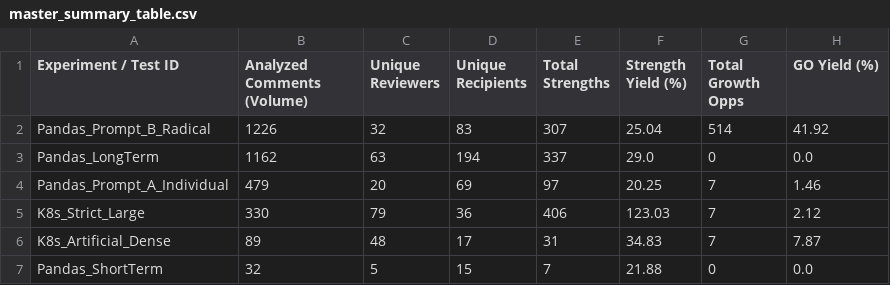
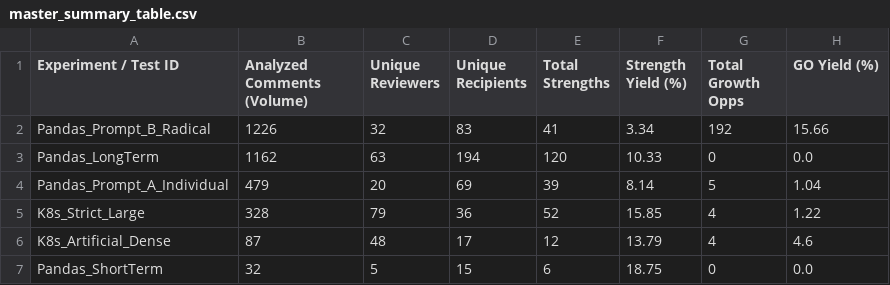
Before and after one commit to clarityloop/collabsense, a CSV file: dataset/initial visualizations created from data/master_summary_table.csv, drawn as a sheet.

Commit message:
fixed datasets that had duplicated data

```diff
--- a/dataset/initial visualizations created from data/master_summary_table.csv
+++ b/dataset/initial visualizations created from data/master_summary_table.csv
@@ -1,7 +1,7 @@
 Experiment / Test ID,Analyzed Comments (Volume),Unique Reviewers,Unique Recipients,Total Strengths,Strength Yield (%),Total Growth Opps,GO Yield (%)
-Pandas_Prompt_B_Radical,1226,32,83,307,25.04,514,41.92
-Pandas_LongTerm,1162,63,194,337,29.0,0,0.0
-Pandas_Prompt_A_Individual,479,20,69,97,20.25,7,1.46
-K8s_Strict_Large,330,79,36,406,123.03,7,2.12
-K8s_Artificial_Dense,89,48,17,31,34.83,7,7.87
-Pandas_ShortTerm,32,5,15,7,21.88,0,0.0
+Pandas_Prompt_B_Radical,1226,32,83,41,3.34,192,15.66
+Pandas_LongTerm,1162,63,194,120,10.33,0,0.0
+Pandas_Prompt_A_Individual,479,20,69,39,8.14,5,1.04
+K8s_Strict_Large,328,79,36,52,15.85,4,1.22
+K8s_Artificial_Dense,87,48,17,12,13.79,4,4.6
+Pandas_ShortTerm,32,5,15,6,18.75,0,0.0
```
Also changed, not shown: 7 other files.
